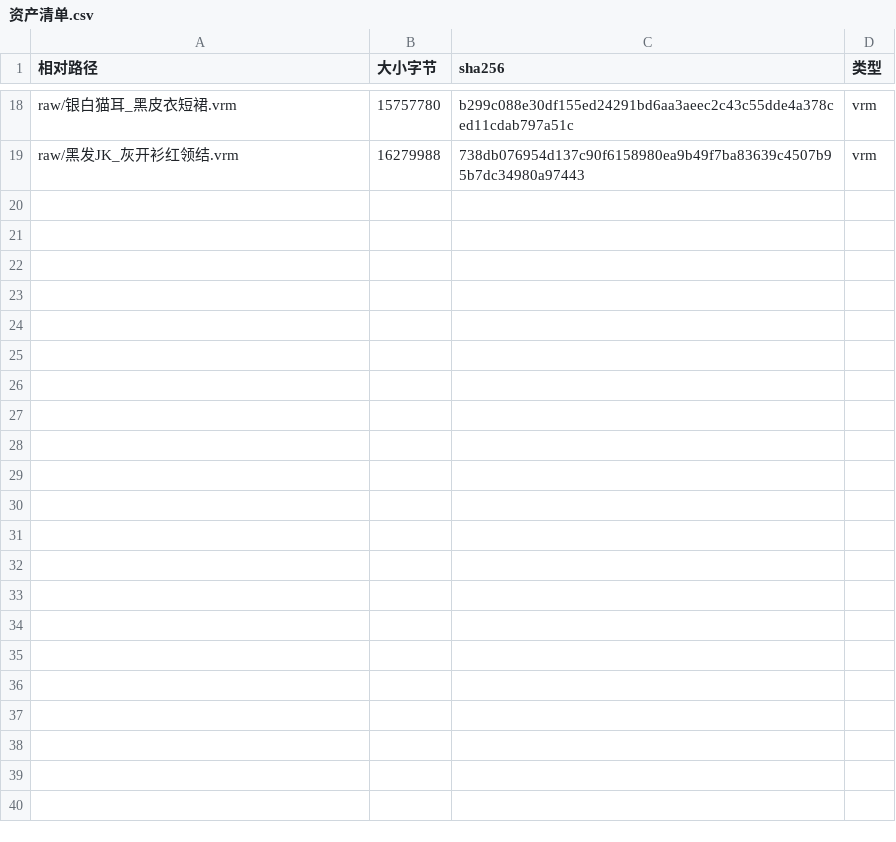
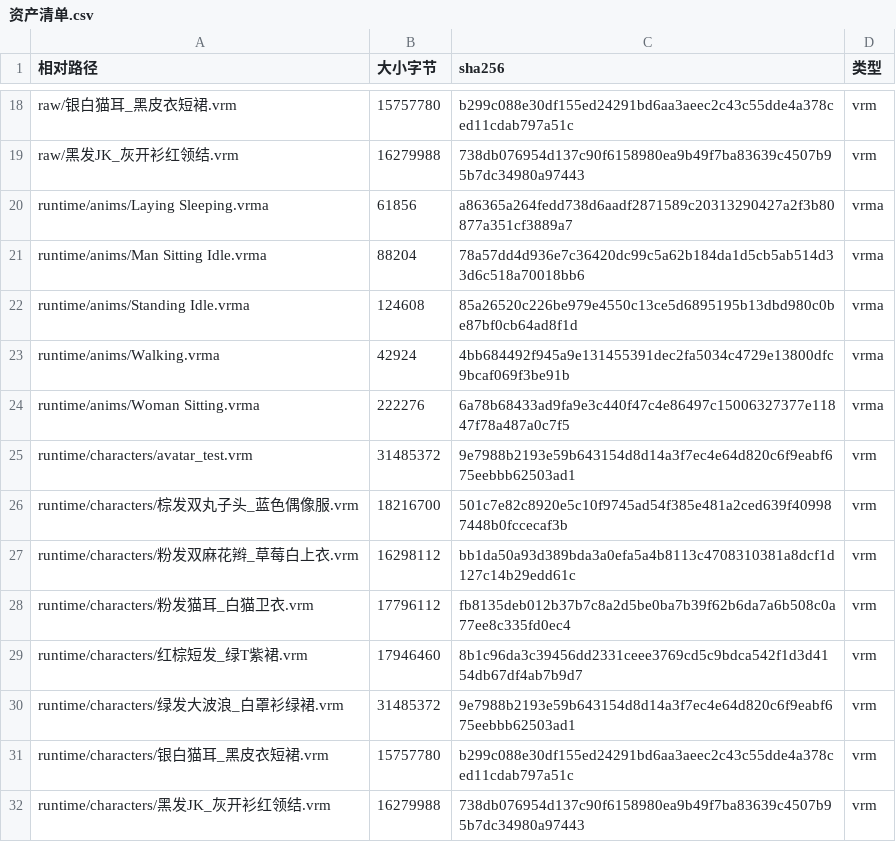
Before and after one commit to Edurle/life_city, a CSV file: assets/资产清单.csv, drawn as a sheet; only a part is shown, gaps mark what is left out; the diff names each change by its address in the sheet, - before the commit and + after, or states it on an @@ line.

Commit message:
资产分层二阶段：运行时大资产出库——characters/*.vrm（8 个，~160MB）与 anims/*.vrma（5 个）解除跟踪（--cached 本地保留，gitignore 兜住），正本入外部库 ~/city_life_assets/runtime/{characters,anims}；清单扩展覆盖 raw+runtime（31 个文件）；sync_assets.sh 从架子转正（克隆后拷回 .vrm/.vrma，vrma 免 import）；留 git 的资产=楼群 GLB（8–53KB 程序化网格）+ ch46.glb 兜底小人（1.9MB，未同步也能渲染人形）+ 全部 .import 参数（导入行为稳定）+ 小贴图；新克隆链路=clone → build_godot.sh → sync_assets.sh → headless --import → 跑（已 /tmp 全新克隆端到端验证……本提交后复验）

```diff
--- a/assets/资产清单.csv
+++ b/assets/资产清单.csv
+row 20: runtime/anims/Laying Sleeping.vrma | 61856 | a86365a264fedd738d6aadf2871589c20313290427a2f3b80877a351cf3889a7 | vrma
+row 21: runtime/anims/Man Sitting Idle.vrma | 88204 | 78a57dd4d936e7c36420dc99c5a62b184da1d5cb5ab514d33d6c518a70018bb6 | vrma
+row 22: runtime/anims/Standing Idle.vrma | 124608 | 85a26520c226be979e4550c13ce5d6895195b13dbd980c0be87bf0cb64ad8f1d | vrma
+row 23: runtime/anims/Walking.vrma | 42924 | 4bb684492f945a9e131455391dec2fa5034c4729e13800dfc9bcaf069f3be91b | vrma
+row 24: runtime/anims/Woman Sitting.vrma | 222276 | 6a78b68433ad9fa9e3c440f47c4e86497c15006327377e11847f78a487a0c7f5 | vrma
+row 25: runtime/characters/avatar_test.vrm | 31485372 | 9e7988b2193e59b643154d8d14a3f7ec4e64d820c6f9eabf675eebbb62503ad1 | vrm
+row 26: runtime/characters/棕发双丸子头_蓝色偶像服.vrm | 18216700 | 501c7e82c8920e5c10f9745ad54f385e481a2ced639f409987448b0fccecaf3b | vrm
+row 27: runtime/characters/粉发双麻花辫_草莓白上衣.vrm | 16298112 | bb1da50a93d389bda3a0efa5a4b8113c4708310381a8dcf1d127c14b29edd61c | vrm
+row 28: runtime/characters/粉发猫耳_白猫卫衣.vrm | 17796112 | fb8135deb012b37b7c8a2d5be0ba7b39f62b6da7a6b508c0a77ee8c335fd0ec4 | vrm
+row 29: runtime/characters/红棕短发_绿T紫裙.vrm | 17946460 | 8b1c96da3c39456dd2331ceee3769cd5c9bdca542f1d3d4154db67df4ab7b9d7 | vrm
+row 30: runtime/characters/绿发大波浪_白罩衫绿裙.vrm | 31485372 | 9e7988b2193e59b643154d8d14a3f7ec4e64d820c6f9eabf675eebbb62503ad1 | vrm
+row 31: runtime/characters/银白猫耳_黑皮衣短裙.vrm | 15757780 | b299c088e30df155ed24291bd6aa3aeec2c43c55dde4a378ced11cdab797a51c | vrm
+row 32: runtime/characters/黑发JK_灰开衫红领结.vrm | 16279988 | 738db076954d137c90f6158980ea9b49f7ba83639c4507b95b7dc34980a97443 | vrm
```
Also changed, not shown: 17 other files.
